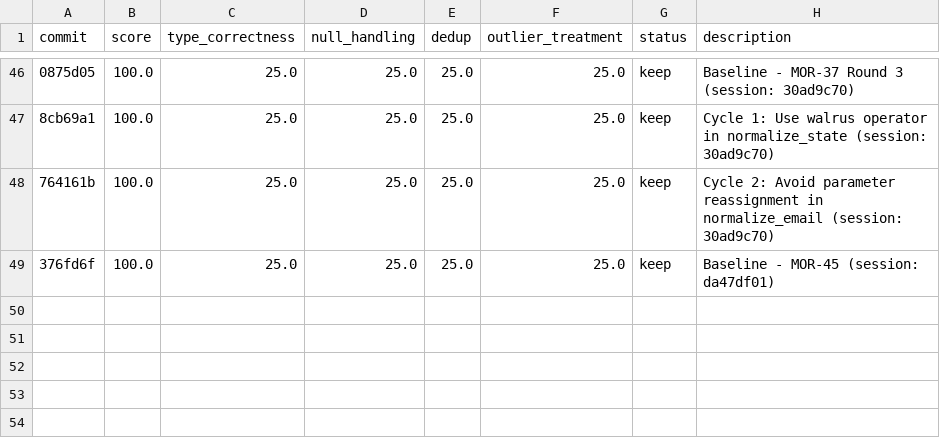
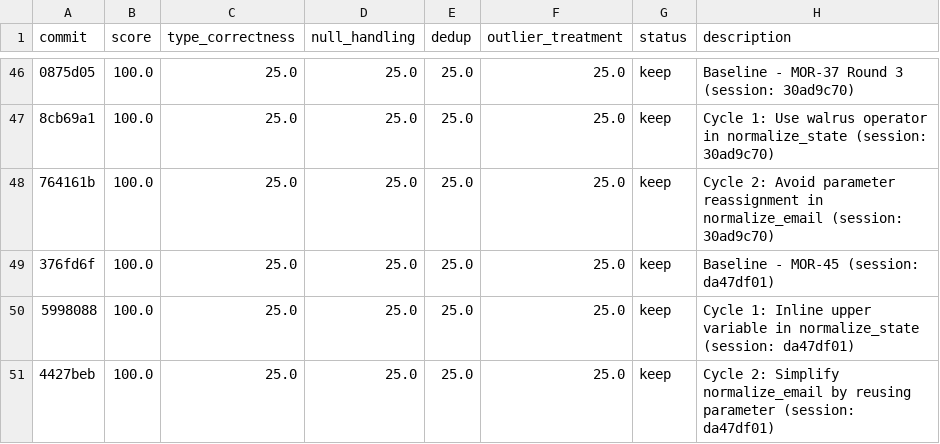
Before and after one commit to bmaguiraz/autoresearcher, a TSV file: experiments/03-data-cleaning/results.tsv, drawn as a sheet; only a part is shown, gaps mark what is left out; the diff names each change by its address in the sheet, - before the commit and + after, or states it on an @@ line.

```diff
--- a/experiments/03-data-cleaning/results.tsv
+++ b/experiments/03-data-cleaning/results.tsv
+row 50: 5998088 | 100.0 | 25.0 | 25.0 | 25.0 | 25.0 | keep | Cycle 1: Inline upper variable in normalize_state (session: da47df01)
+row 51: 4427beb | 100.0 | 25.0 | 25.0 | 25.0 | 25.0 | keep | Cycle 2: Simplify normalize_email by reusing parameter (session: da47df01)
```
